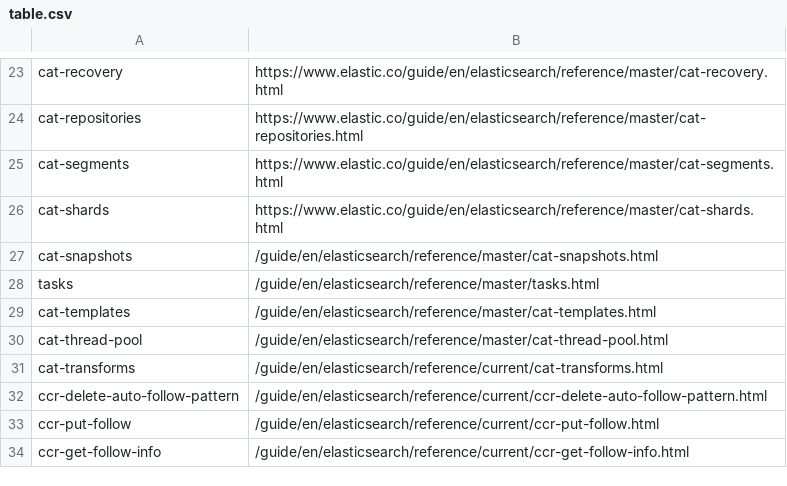
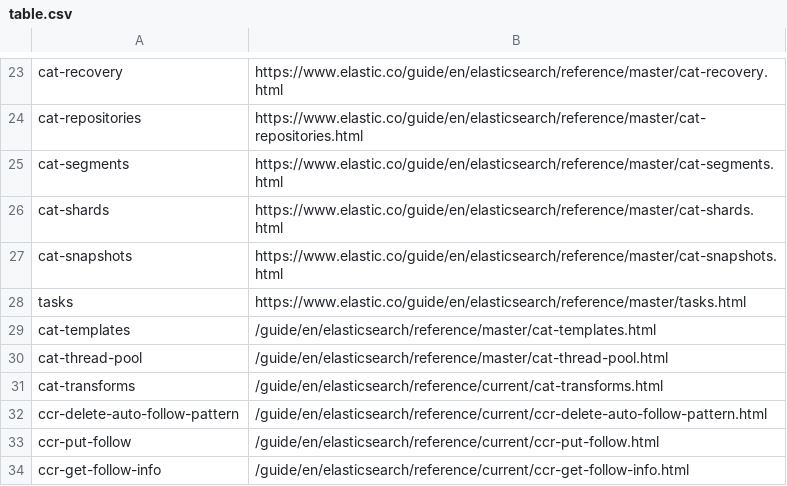
Before and after one commit to elastic/elasticsearch-specification, a CSV file: specification/_doc_ids/table.csv, drawn as a sheet; only a part is shown, gaps mark what is left out.

Commit message:
Add more doc_id values

```diff
--- a/specification/_doc_ids/table.csv
+++ b/specification/_doc_ids/table.csv
@@ -26,4 +26,4 @@ cat-segments,https://www.elastic.co/guide/en/elasticsearch/reference/master/cat-
 cat-shards,https://www.elastic.co/guide/en/elasticsearch/reference/master/cat-shards.html
-cat-snapshots,/guide/en/elasticsearch/reference/master/cat-snapshots.html
-tasks,/guide/en/elasticsearch/reference/master/tasks.html
+cat-snapshots,https://www.elastic.co/guide/en/elasticsearch/reference/master/cat-snapshots.html
+tasks,https://www.elastic.co/guide/en/elasticsearch/reference/master/tasks.html
 cat-templates,/guide/en/elasticsearch/reference/master/cat-templates.html
```
Also changed, not shown: 35 other files.
